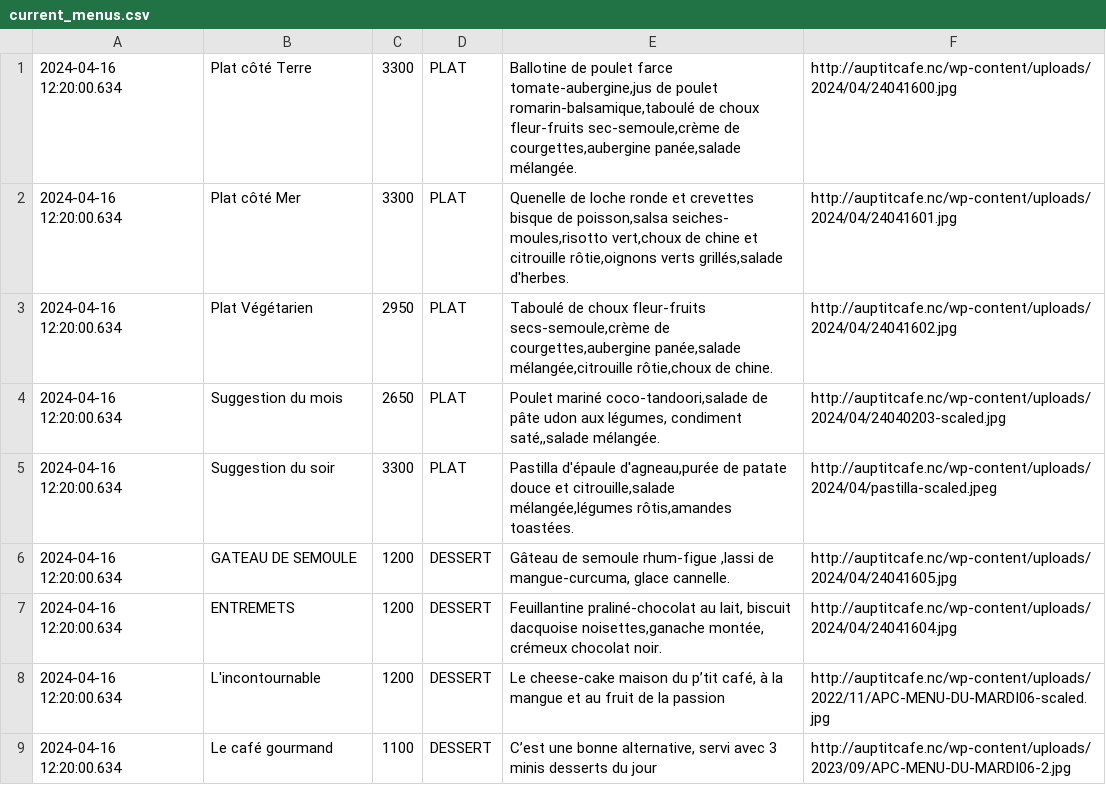
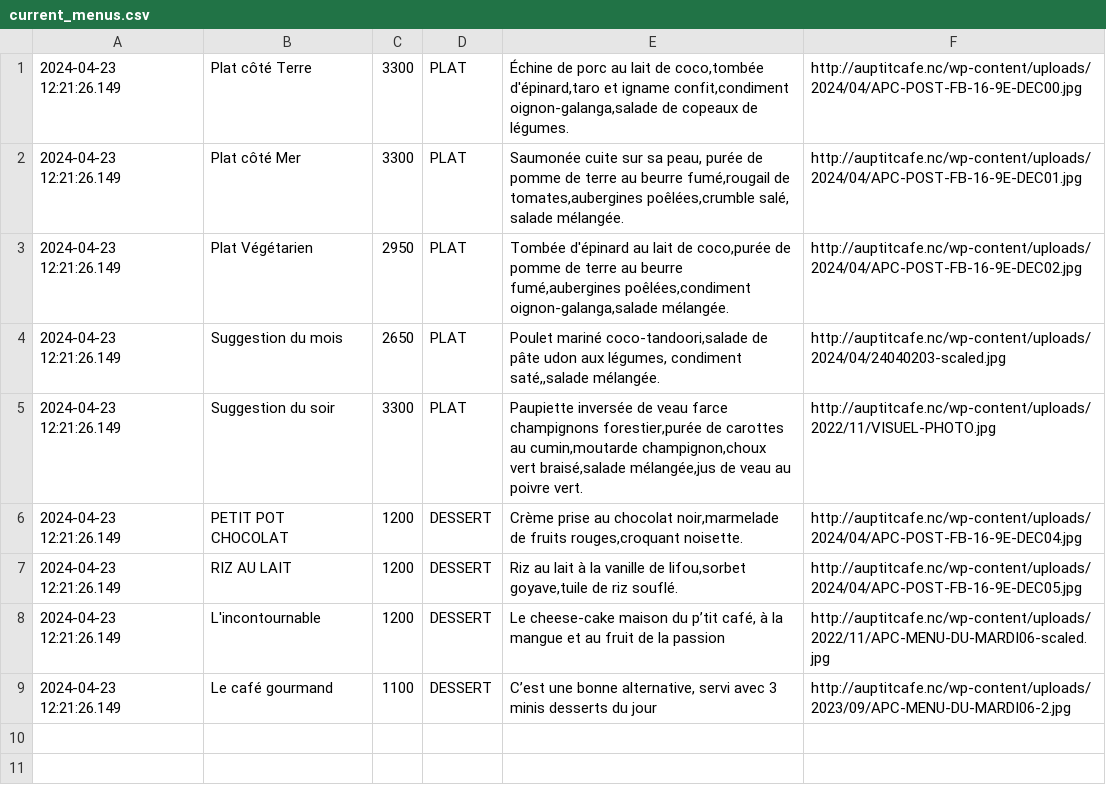
Before and after one commit to adriens/auptitcafe-data, a CSV file: data/current_menus.csv, drawn as a sheet.

```diff
--- a/data/current_menus.csv
+++ b/data/current_menus.csv
@@ -1,9 +1,9 @@
-2024-04-16 12:20:00.634,Plat côté Terre,3300,PLAT,"Ballotine de poulet farce tomate-aubergine,jus de poulet romarin-balsamique,taboulé de choux fleur-fruits sec-semoule,crème de courgettes,aubergine panée,salade mélangée.",http://auptitcafe.nc/wp-content/uploads/2024/04/24041600.jpg
-2024-04-16 12:20:00.634,Plat côté Mer,3300,PLAT,"Quenelle de loche ronde et crevettes bisque de poisson,salsa seiches- moules,risotto vert,choux de chine et citrouille rôtie,oignons verts grillés,salade d'herbes.",http://auptitcafe.nc/wp-content/uploads/2024/04/24041601.jpg
-2024-04-16 12:20:00.634,Plat Végétarien,2950,PLAT,"Taboulé de choux fleur-fruits secs-semoule,crème de courgettes,aubergine panée,salade mélangée,citrouille rôtie,choux de chine.",http://auptitcafe.nc/wp-content/uploads/2024/04/24041602.jpg
-2024-04-16 12:20:00.634,Suggestion du mois,2650,PLAT,"Poulet mariné coco-tandoori,salade de pâte udon aux légumes, condiment saté,,salade mélangée.",http://auptitcafe.nc/wp-content/uploads/2024/04/24040203-scaled.jpg
-2024-04-16 12:20:00.634,Suggestion du soir,3300,PLAT,"Pastilla d'épaule d'agneau,purée de patate douce et citrouille,salade mélangée,légumes rôtis,amandes toastées.",http://auptitcafe.nc/wp-content/uploads/2024/04/pastilla-scaled.jpeg
-2024-04-16 12:20:00.634,GATEAU DE SEMOULE,1200,DESSERT,"Gâteau de semoule rhum-figue ,lassi de mangue-curcuma, glace cannelle.",http://auptitcafe.nc/wp-content/uploads/2024/04/24041605.jpg
-2024-04-16 12:20:00.634,ENTREMETS,1200,DESSERT,"Feuillantine praliné-chocolat au lait, biscuit dacquoise noisettes,ganache montée, crémeux chocolat noir.",http://auptitcafe.nc/wp-content/uploads/2024/04/24041604.jpg
-2024-04-16 12:20:00.634,L'incontournable,1200,DESSERT,"Le cheese-cake maison du p’tit café, à la mangue et au fruit de la passion",http://auptitcafe.nc/wp-content/uploads/2022/11/APC-MENU-DU-MARDI06-scaled.jpg
-2024-04-16 12:20:00.634,Le café gourmand,1100,DESSERT,"C’est une bonne alternative, servi avec 3 minis desserts du jour",http://auptitcafe.nc/wp-content/uploads/2023/09/APC-MENU-DU-MARDI06-2.jpg
+2024-04-23 12:21:26.149,Plat côté Terre,3300,PLAT,"Échine de porc au lait de coco,tombée d'épinard,taro et igname confit,condiment oignon-galanga,salade de copeaux de légumes.",http://auptitcafe.nc/wp-content/uploads/2024/04/APC-POST-FB-16-9E-DEC00.jpg
+2024-04-23 12:21:26.149,Plat côté Mer,3300,PLAT,"Saumonée cuite sur sa peau, purée de pomme de terre au beurre fumé,rougail de tomates,aubergines poêlées,crumble salé, salade mélangée.",http://auptitcafe.nc/wp-content/uploads/2024/04/APC-POST-FB-16-9E-DEC01.jpg
+2024-04-23 12:21:26.149,Plat Végétarien,2950,PLAT,"Tombée d'épinard au lait de coco,purée de pomme de terre au beurre fumé,aubergines poêlées,condiment oignon-galanga,salade mélangée.",http://auptitcafe.nc/wp-content/uploads/2024/04/APC-POST-FB-16-9E-DEC02.jpg
+2024-04-23 12:21:26.149,Suggestion du mois,2650,PLAT,"Poulet mariné coco-tandoori,salade de pâte udon aux légumes, condiment saté,,salade mélangée.",http://auptitcafe.nc/wp-content/uploads/2024/04/24040203-scaled.jpg
+2024-04-23 12:21:26.149,Suggestion du soir,3300,PLAT,"Paupiette inversée de veau farce champignons forestier,purée de carottes au cumin,moutarde champignon,choux vert braisé,salade mélangée,jus de veau au poivre vert.",http://auptitcafe.nc/wp-content/uploads/2022/11/VISUEL-PHOTO.jpg
+2024-04-23 12:21:26.149,PETIT POT CHOCOLAT,1200,DESSERT,"Crème prise au chocolat noir,marmelade de fruits rouges,croquant noisette.",http://auptitcafe.nc/wp-content/uploads/2024/04/APC-POST-FB-16-9E-DEC04.jpg
+2024-04-23 12:21:26.149,RIZ AU LAIT,1200,DESSERT,"Riz au lait à la vanille de lifou,sorbet goyave,tuile de riz souflé.",http://auptitcafe.nc/wp-content/uploads/2024/04/APC-POST-FB-16-9E-DEC05.jpg
+2024-04-23 12:21:26.149,L'incontournable,1200,DESSERT,"Le cheese-cake maison du p’tit café, à la mangue et au fruit de la passion",http://auptitcafe.nc/wp-content/uploads/2022/11/APC-MENU-DU-MARDI06-scaled.jpg
+2024-04-23 12:21:26.149,Le café gourmand,1100,DESSERT,"C’est une bonne alternative, servi avec 3 minis desserts du jour",http://auptitcafe.nc/wp-content/uploads/2023/09/APC-MENU-DU-MARDI06-2.jpg
```
Also changed, not shown: data/current_menus_headers.csv, data/menus_hist.csv.
